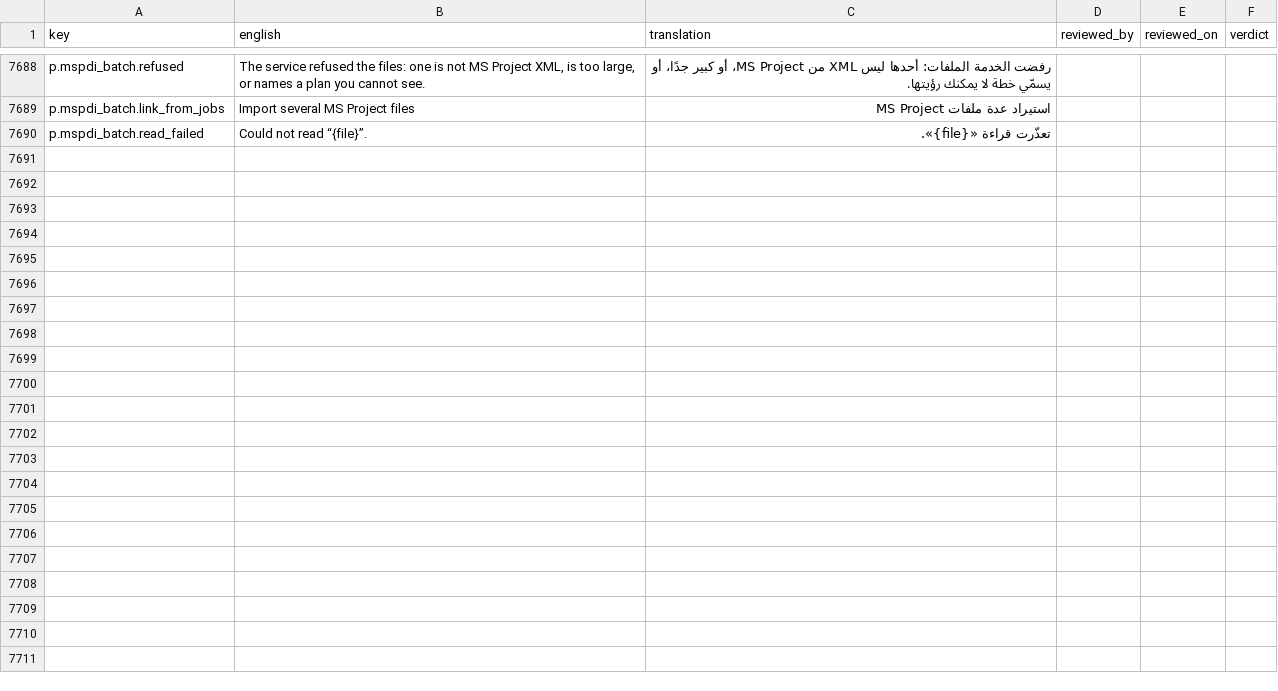
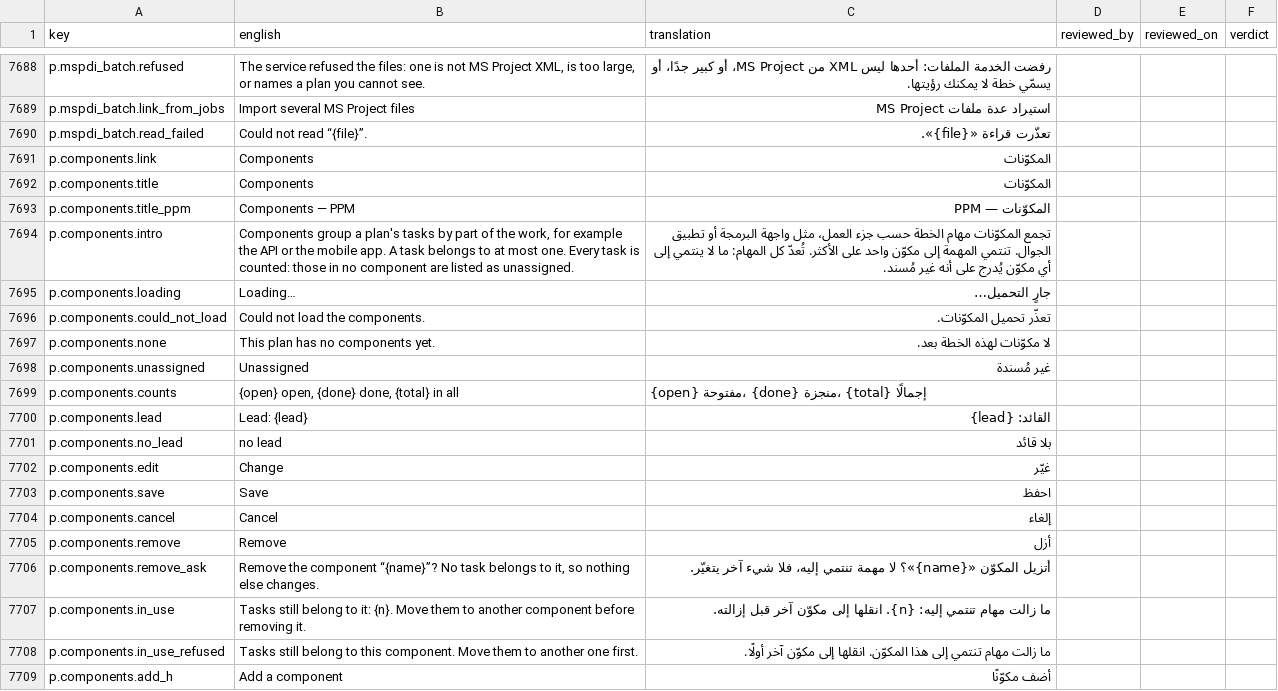
Before and after one commit to project-portfolio-management/project-portfolio-management, a CSV file: governance/translation-reviews/ar-001.csv, drawn as a sheet; only a part is shown, gaps mark what is left out; the diff covers the shown part only; the diff names each change by its address in the sheet, - before the commit and + after, or states it on an @@ line.

```diff
--- a/governance/translation-reviews/ar-001.csv
+++ b/governance/translation-reviews/ar-001.csv
+row 7691: p.components.link | Components | المكوّنات
+row 7692: p.components.title | Components | المكوّنات
+row 7693: p.components.title_ppm | Components — PPM | المكوّنات — PPM
+row 7694: p.components.intro | Components group a plan's tasks by part of the work, for example the API or the mobile app. A task belongs to at most one. Every task is counted: those in no component are listed as unassigned. | تجمع المكوّنات مهام الخطة حسب جزء العمل، مثل واجهة البرمجة أو تطبيق الجوال. تنتمي المهمة إلى مكوّن واحد على الأكثر. تُعدّ كل المهام: ما لا ينتمي إلى أي مكوّن يُدرج على أنه غير مُسند.
+row 7695: p.components.loading | Loading… | جارٍ التحميل…
+row 7696: p.components.could_not_load | Could not load the components. | تعذّر تحميل المكوّنات.
+row 7697: p.components.none | This plan has no components yet. | لا مكوّنات لهذه الخطة بعد.
+row 7698: p.components.unassigned | Unassigned | غير مُسندة
+row 7699: p.components.counts | {open} open, {done} done, {total} in all | {open} مفتوحة، {done} منجزة، {total} إجمالًا
+row 7700: p.components.lead | Lead: {lead} | القائد: {lead}
+row 7701: p.components.no_lead | no lead | بلا قائد
+row 7702: p.components.edit | Change | غيّر
+row 7703: p.components.save | Save | احفظ
+row 7704: p.components.cancel | Cancel | إلغاء
+row 7705: p.components.remove | Remove | أزل
+row 7706: p.components.remove_ask | Remove the component “{name}”? No task belongs to it, so nothing else changes. | أتزيل المكوّن «{name}»؟ لا مهمة تنتمي إليه، فلا شيء آخر يتغيّر.
+row 7707: p.components.in_use | Tasks still belong to it: {n}. Move them to another component before removing it. | ما زالت مهام تنتمي إليه: {n}. انقلها إلى مكوّن آخر قبل إزالته.
+row 7708: p.components.in_use_refused | Tasks still belong to this component. Move them to another one first. | ما زالت مهام تنتمي إلى هذا المكوّن. انقلها إلى مكوّن آخر أولًا.
+row 7709: p.components.add_h | Add a component | أضف مكوّنًا
```
Also changed, not shown: 13 added rows elsewhere in this file, governance/translation-reviews/de-001.csv, governance/translation-reviews/ja-001.csv, 44 other files.
